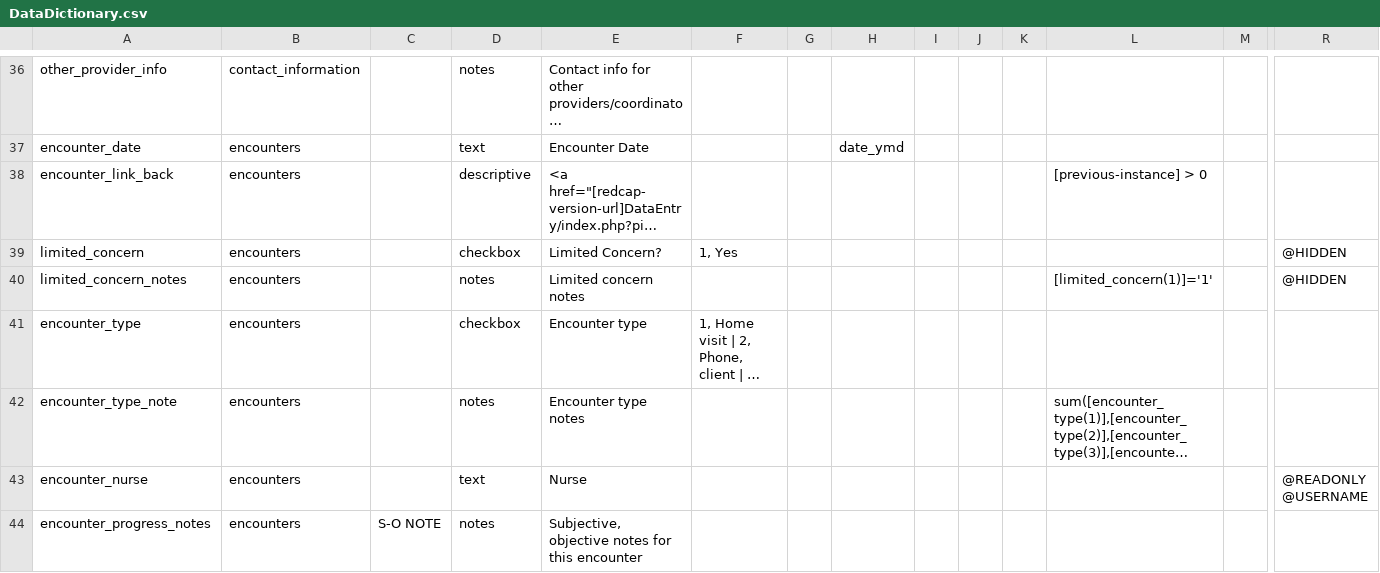
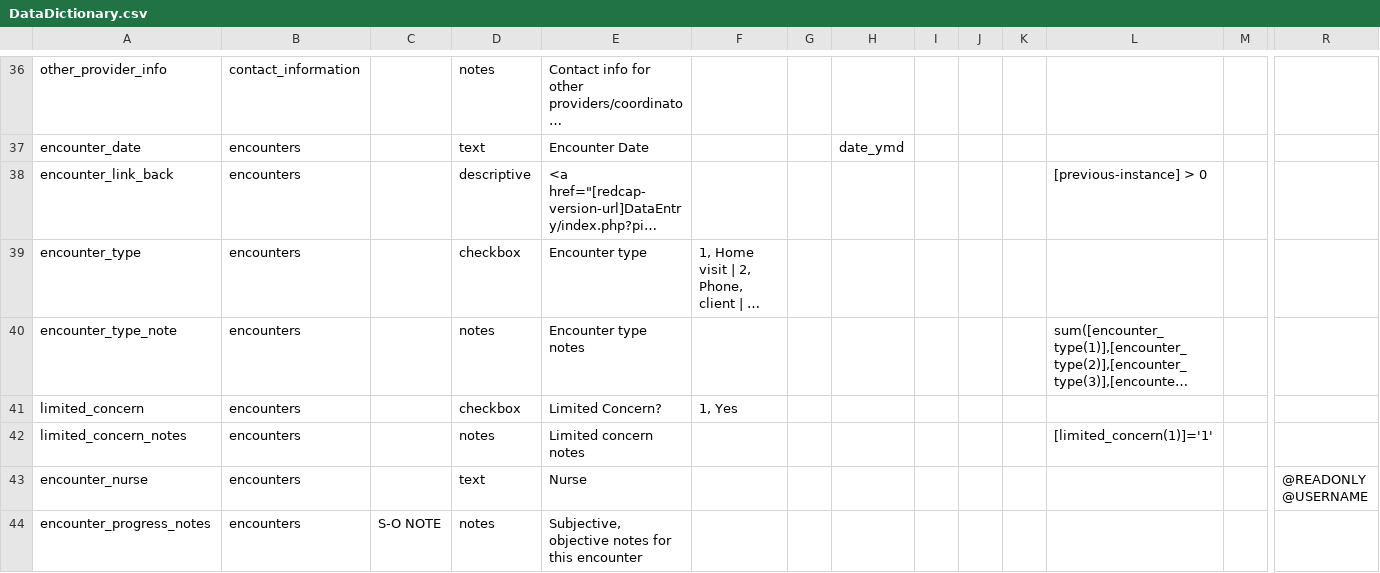
Before and after one commit to lcarlp/uvcnp, a CSV file: DataDictionary.csv, drawn as a sheet; only a part is shown, gaps mark what is left out; long unchanged cells end in …; removed rows and columns are numbered as before the commit, all else as after; rows hold the shown columns only; the diff names each change by its address in the sheet, - before the commit and + after, or states it on an @@ line.

Commit message:
Moved limited_concern checkbox and also changed so it is no longer hidden as requested by SJ.

```diff
--- a/DataDictionary.csv
+++ b/DataDictionary.csv
-row 39: limited_concern | encounters |  | checkbox | Limited Concern? | 1, Yes |  |  |  |  |  |  |  | @HIDDEN
-row 40: limited_concern_notes | encounters |  | notes | Limited concern notes |  |  |  |  |  |  | [limited_concern(1)]='1' |  | @HIDDEN
+row 41: limited_concern | encounters |  | checkbox | Limited Concern? | 1, Yes
+row 42: limited_concern_notes | encounters |  | notes | Limited concern notes |  |  |  |  |  |  | [limited_concern(1)]='1'
```
